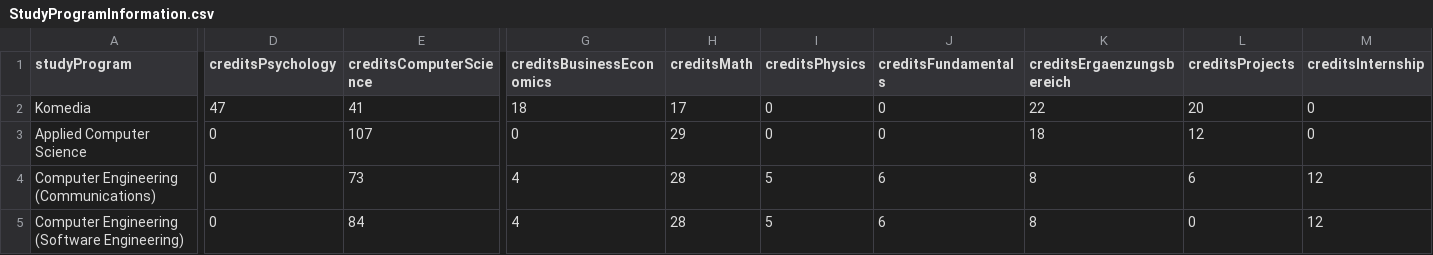
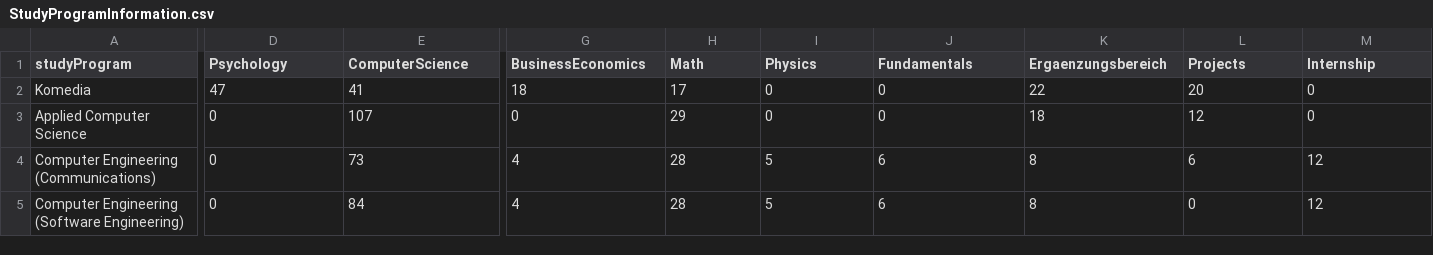
Before and after one commit to kaser041/InsightOut, a CSV file: static/StudyProgramInformation.csv, drawn as a sheet; only a part is shown, gaps mark what is left out; the diff covers the shown part only; the diff names each change by its address in the sheet, - before the commit and + after, or states it on an @@ line.

```diff
--- a/static/StudyProgramInformation.csv
+++ b/static/StudyProgramInformation.csv
-D1: creditsPsychology
+D1: Psychology
-E1: creditsComputerScience
+E1: ComputerScience
-G1: creditsBusinessEconomics
+G1: BusinessEconomics
-H1: creditsMath
+H1: Math
-I1: creditsPhysics
+I1: Physics
-J1: creditsFundamentals
+J1: Fundamentals
-K1: creditsErgaenzungsbereich
+K1: Ergaenzungsbereich
-L1: creditsProjects
+L1: Projects
-M1: creditsInternship
+M1: Internship
```
Also changed, not shown: 1 edited cell elsewhere in this file, static/StudyProgramInformationAI.csv, static/StudyProgramInformationISEComm.csv, 29 other files.
